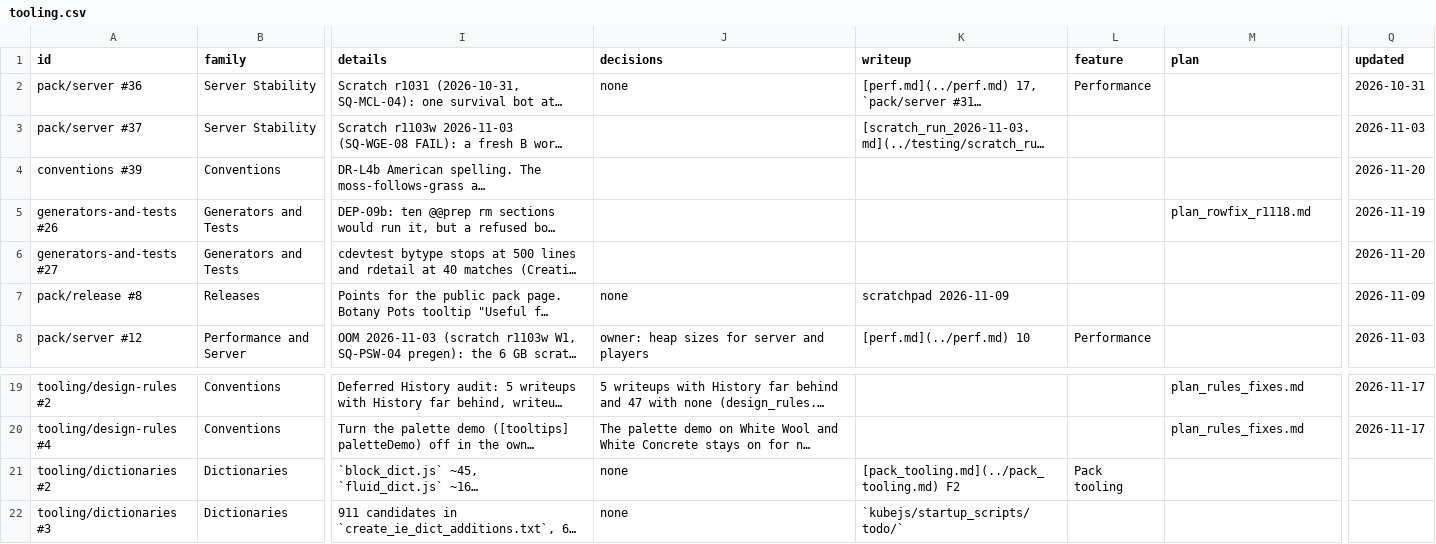
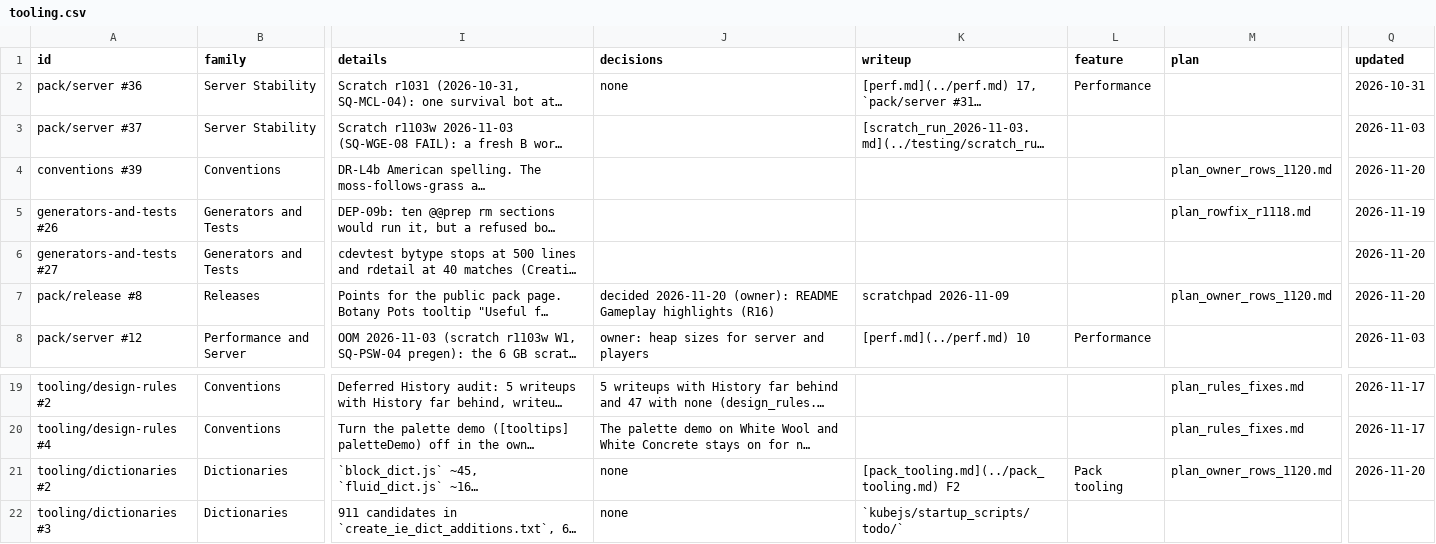
Before and after one commit to SaintAlfonzo/CreativeEngineering, a CSV file: feature_writeup/todo/rows/tooling.csv, drawn as a sheet; only a part is shown, gaps mark what is left out; long unchanged cells end in …; the diff names each change by its address in the sheet, - before the commit and + after, or states it on an @@ line.

```diff
--- a/feature_writeup/todo/rows/tooling.csv
+++ b/feature_writeup/todo/rows/tooling.csv
-M4 (plan): (empty)
+M4 (plan): plan_owner_rows_1120.md
-J7 (decisions): none
+J7 (decisions): decided 2026-11-20 (owner): README Gameplay highlights (R16)
-M7 (plan): (empty)
+M7 (plan): plan_owner_rows_1120.md
-Q7 (updated): 2026-11-09
+Q7 (updated): 2026-11-20
-M21 (plan): (empty)
+M21 (plan): plan_owner_rows_1120.md
-Q21 (updated): (empty)
+Q21 (updated): 2026-11-20
```
Also changed, not shown: feature_writeup/todo/rows/creative_mods.csv, feature_writeup/todo/rows/gear_and_combat.csv, 12 other files.
